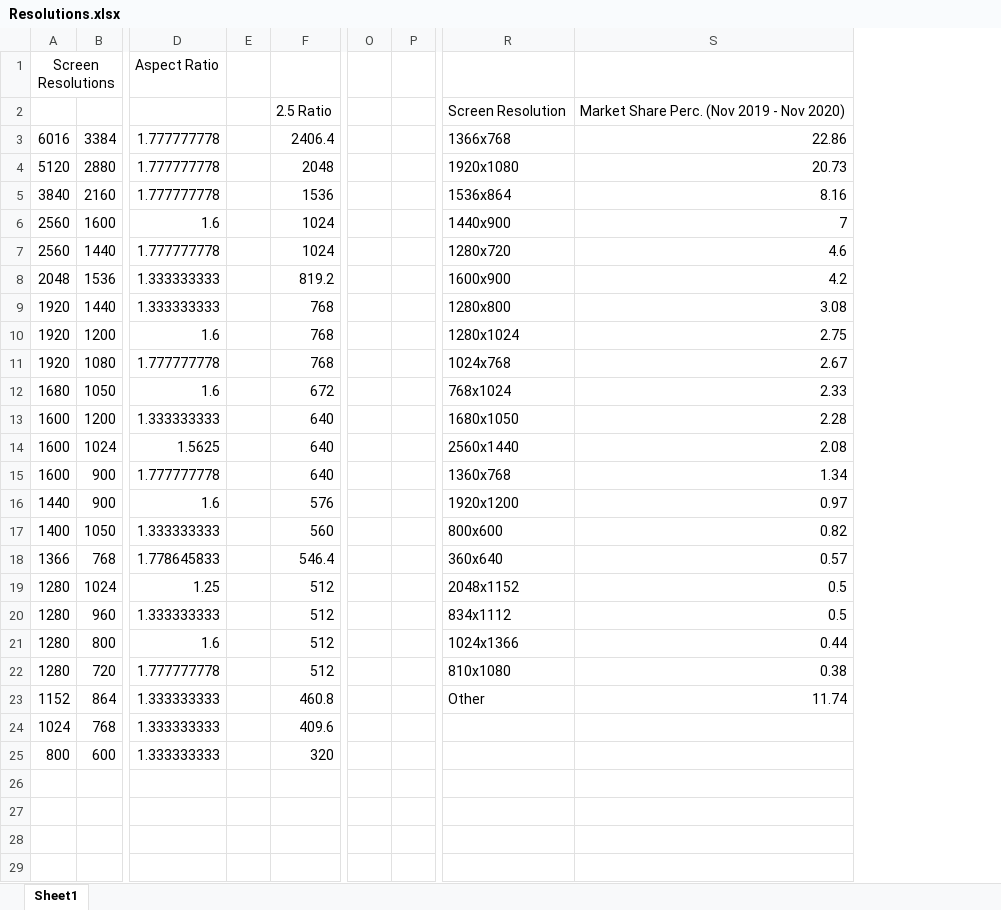
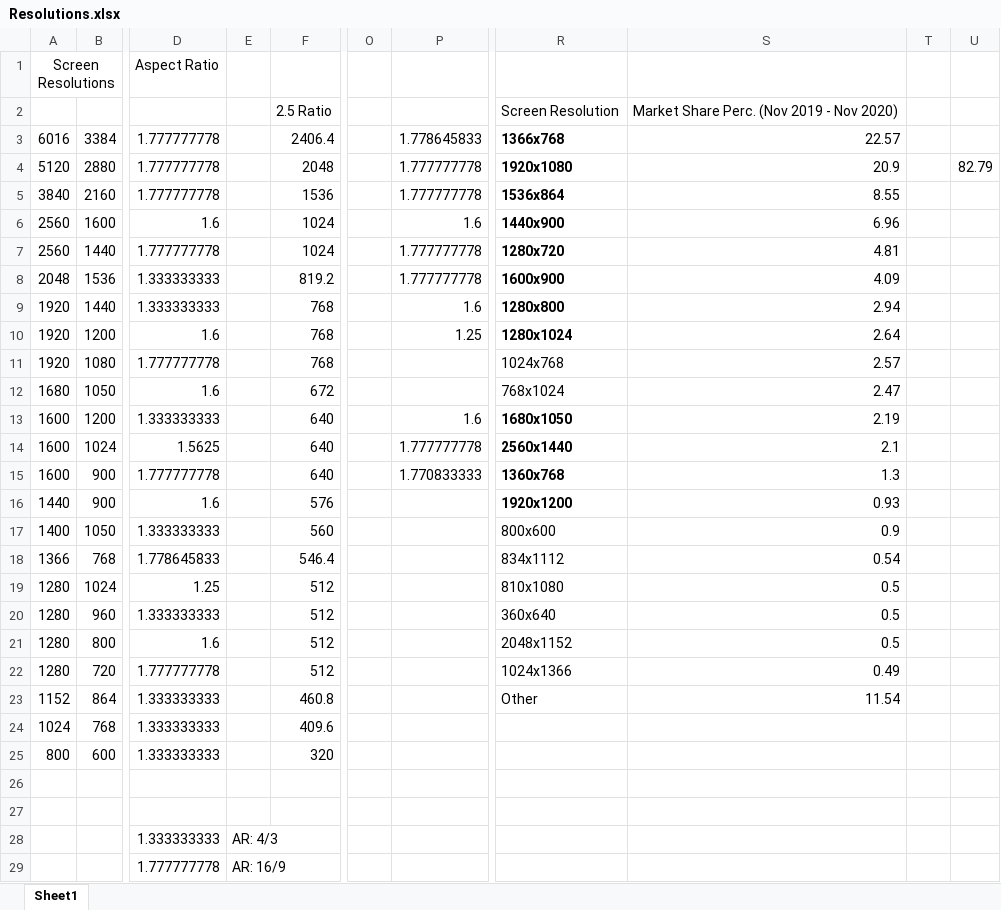
Before and after one commit to josephdicastro/VisualizingSEP, an Excel workbook: Resolutions.xlsx, sheet Sheet1, drawn as a sheet; only a part is shown, gaps mark what is left out; values as stored, in another font and other column widths than the file's, no borders; removed rows and columns are numbered as before the commit, all else as after; rows hold the shown columns only; the diff covers the shown part only; the diff names each change by its address in the sheet, - before the commit and + after, or states it on an @@ line.

```diff
--- a/Resolutions.xlsx (sheet Sheet1)
+++ b/Resolutions.xlsx (sheet Sheet1)
-column E, empty
+column E, empty
-column P, empty
+column P, rows 3-15: 1.778645833 | 1.777777778 | 1.777777778 | 1.6 | 1.777777778 | 1.777777778 | 1.6 | 1.25 |  |  | 1.6 | 1.777777778 | 1.770833333
-column S, rows 2-23: Market Share Perc. (Nov 2019 - Nov 2020) | 22.86 | 20.73 | 8.16 | 7 | 4.6 | 4.2 | 3.08 | 2.75 | 2.67 | 2.33 | 2.28 | 2.08 | 1.34 | 0.97 | 0.82 | 0.57 | 0.5 | 0.5 | 0.44 | 0.38 | 11.74
+column S, rows 2-23: Market Share Perc. (Nov 2019 - Nov 2020) | 22.57 | 20.9 | 8.55 | 6.96 | 4.81 | 4.09 | 2.94 | 2.64 | 2.57 | 2.47 | 2.19 | 2.1 | 1.3 | 0.93 | 0.9 | 0.54 | 0.5 | 0.5 | 0.5 | 0.49 | 11.54
+column T, empty
+column U, row 4: 82.79
-R3:R10 bold: off
+R3:R10 bold: on
-R13:R16 bold: off
+R13:R16 bold: on
-R18: 360x640
+R18: 834x1112
-R19: 2048x1152
+R19: 810x1080
-R20: 834x1112
+R20: 360x640
-R21: 1024x1366
+R21: 2048x1152
-R22: 810x1080
+R22: 1024x1366
+row 26: (empty)
+row 27: (empty)
+row 28:  |  | 1.333333333 | AR: 4/3
+row 29:  |  | 1.777777778 | AR: 16/9
```
Also changed, not shown: 1 added row elsewhere in this sheet, 10 other files.
